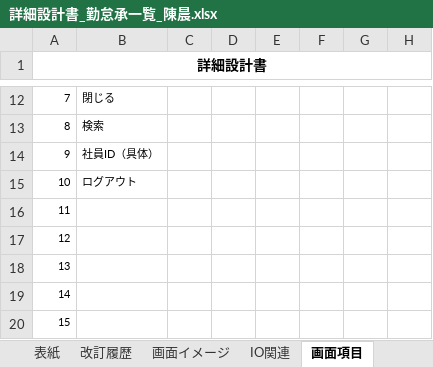
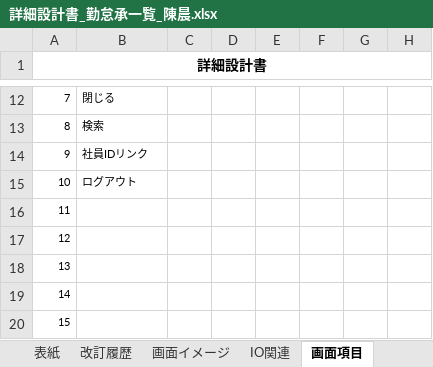
Before and after one commit to nts-ed/2023-06, an Excel workbook: 02_詳細設計書/01_詳細設計書/チーム2/詳細設計書_勤怠承一覧_陳晨.xlsx, sheet 画面項目, drawn as a sheet; only a part is shown, gaps mark what is left out; values as stored, in another font and other column widths than the file's, no borders; the diff names each change by its address in the sheet, - before the commit and + after, or states it on an @@ line.

```diff
--- a/02_詳細設計書/01_詳細設計書/チーム2/詳細設計書_勤怠承一覧_陳晨.xlsx (sheet 画面項目)
+++ b/02_詳細設計書/01_詳細設計書/チーム2/詳細設計書_勤怠承一覧_陳晨.xlsx (sheet 画面項目)
-B14: 社員ID（具体）
+B14: 社員IDリンク
```
Also changed, not shown: sheet イベント処理, other sheet tabs.
